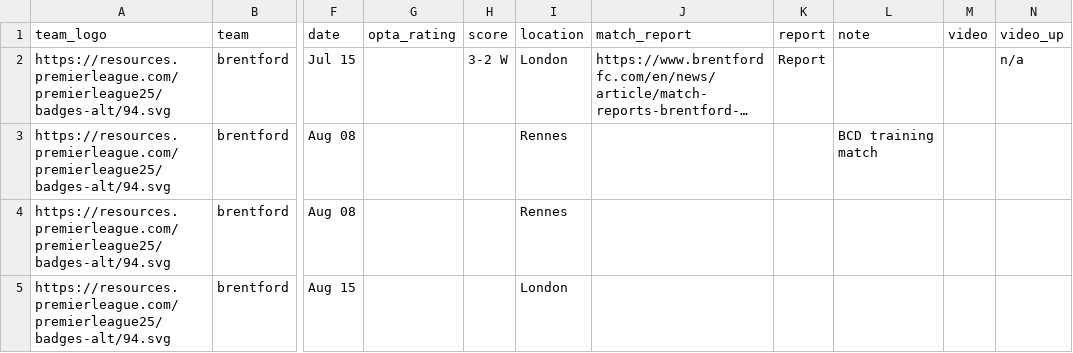
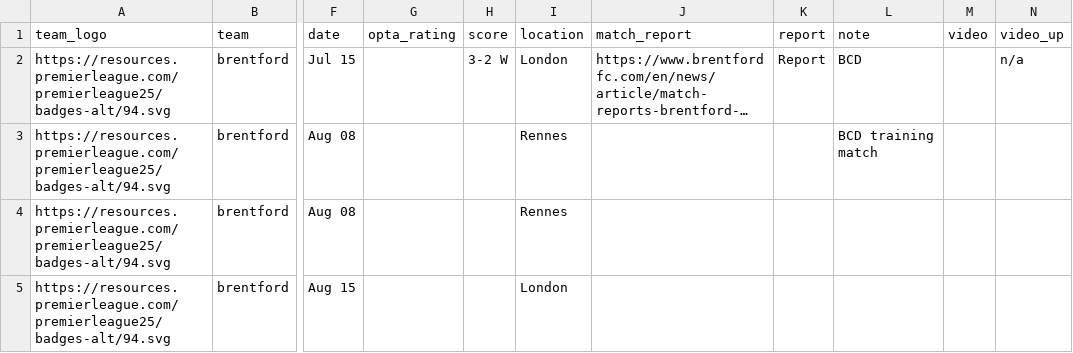
Before and after one commit to Chris6YS/quarto-website-6ys, a CSV file: posts/EPL_preseason_26/data/brentford_ps.csv, drawn as a sheet; only a part is shown, gaps mark what is left out; long unchanged cells end in …; the diff names each change by its address in the sheet, - before the commit and + after, or states it on an @@ line.

Commit message:
brentford amend

```diff
--- a/posts/EPL_preseason_26/data/brentford_ps.csv
+++ b/posts/EPL_preseason_26/data/brentford_ps.csv
-L2 (note): (empty)
+L2 (note): BCD
```
Also changed, not shown: 4 other files.
